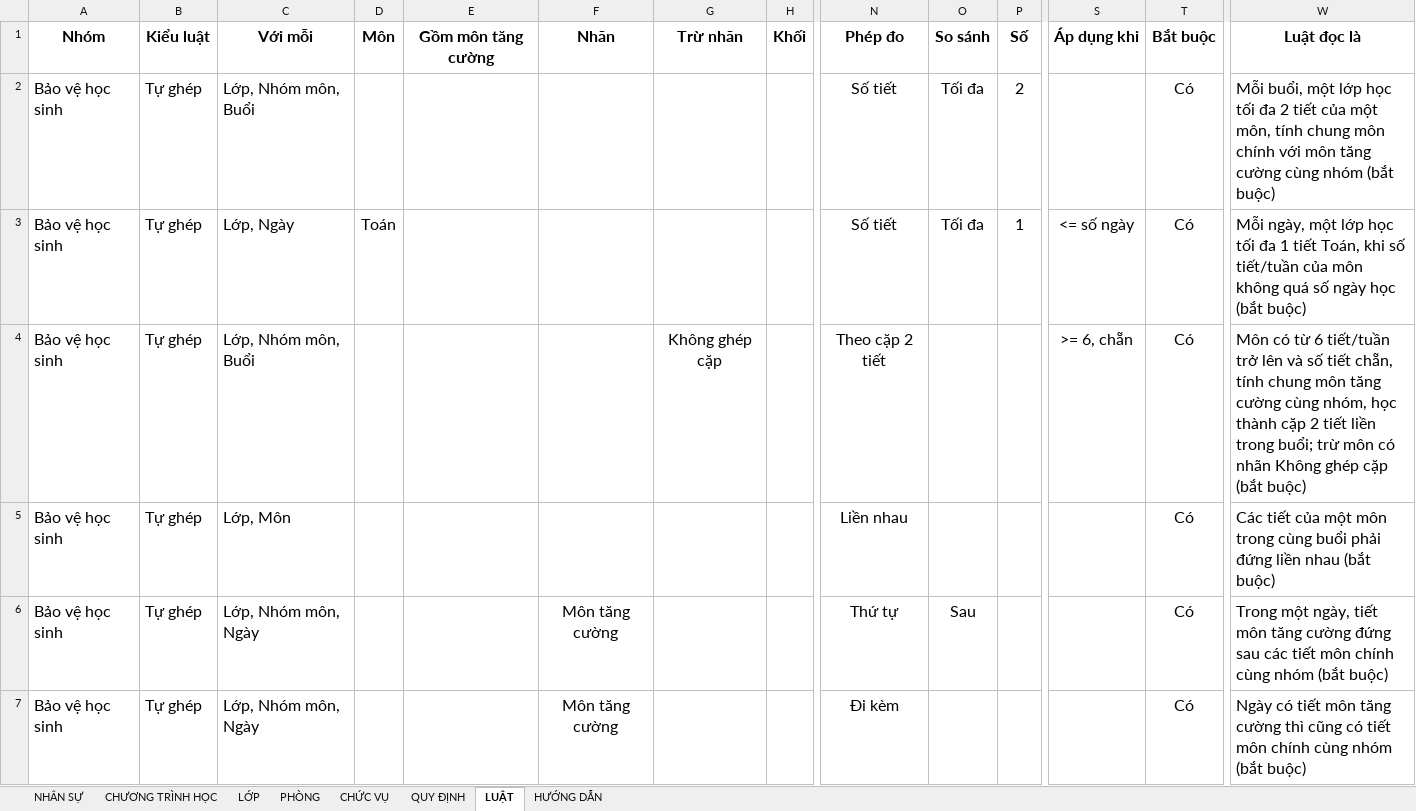
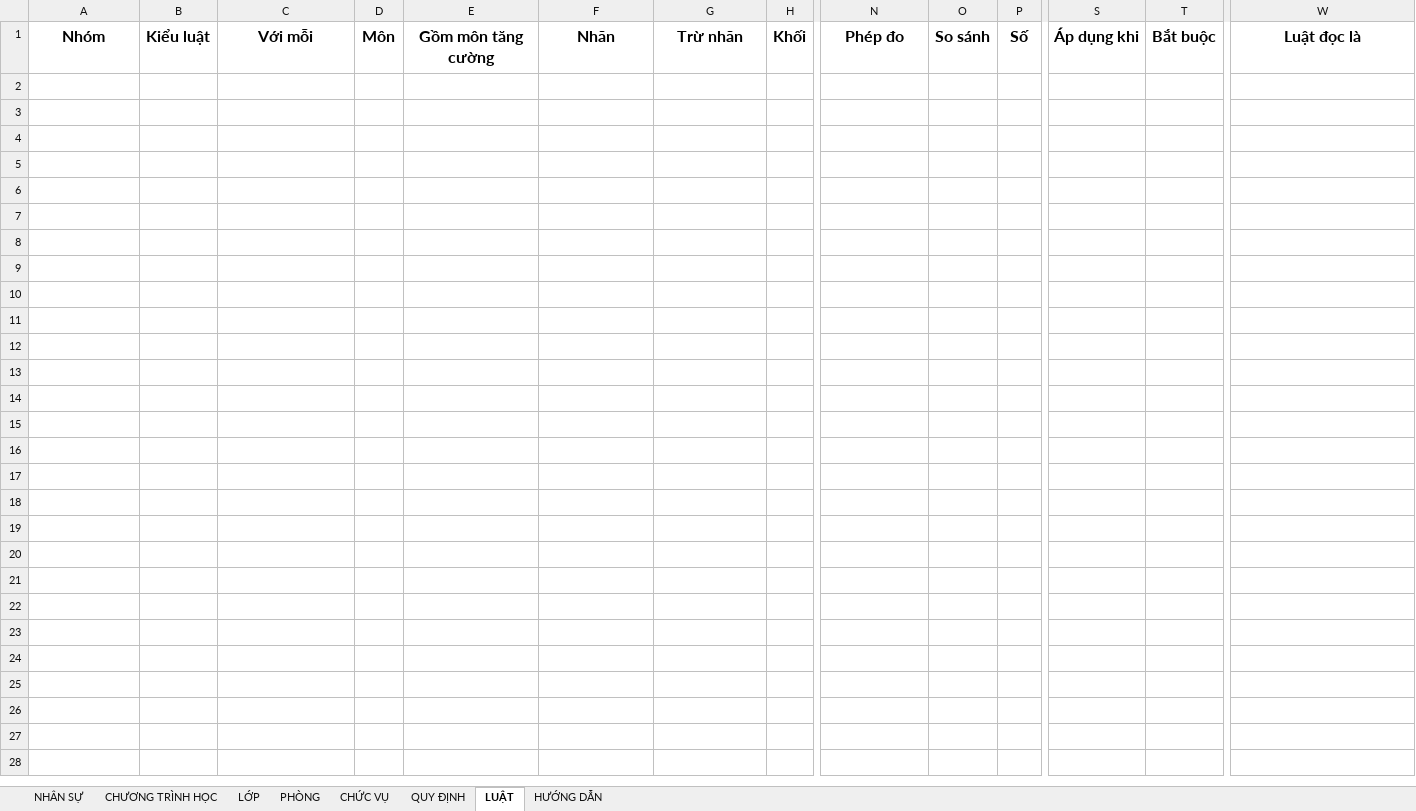
Before and after one commit to Maingochoanglong/TKB, an Excel workbook: data/Input_Template_V8.xlsx, sheet LUẬT, drawn as a sheet; only a part is shown, gaps mark what is left out; values as stored, in another font and other column widths than the file's, no borders; rows hold the shown columns only; the diff covers the shown part only; the diff names each change by its address in the sheet, - before the commit and + after, or states it on an @@ line.

```diff
--- a/data/Input_Template_V8.xlsx (sheet LUẬT)
+++ b/data/Input_Template_V8.xlsx (sheet LUẬT)
-row 2: Bảo vệ học sinh | Tự ghép | Lớp, Nhóm môn, Buổi |  |  |  |  |  | Số tiết | Tối đa | 2 |  | Có | Mỗi buổi, một lớp học tối đa 2 tiết của một môn, tính chung môn chính với môn tăng cường cùng nhóm (bắt buộc)
-row 3: Bảo vệ học sinh | Tự ghép | Lớp, Ngày | Toán |  |  |  |  | Số tiết | Tối đa | 1 | <= số ngày | Có | Mỗi ngày, một lớp học tối đa 1 tiết Toán, khi số tiết/tuần của môn không quá số ngày học (bắt buộc)
-row 4: Bảo vệ học sinh | Tự ghép | Lớp, Nhóm môn, Buổi |  |  |  | Không ghép cặp |  | Theo cặp 2 tiết |  |  | >= 6, chẵn | Có | Môn có từ 6 tiết/tuần trở lên và số tiết chẵn, tính chung môn tăng cường cùng nhóm, học thành cặp 2 tiết liền trong buổi; trừ môn có nhãn Không ghép cặp (bắt buộc)
-row 5: Bảo vệ học sinh | Tự ghép | Lớp, Môn |  |  |  |  |  | Liền nhau |  |  |  | Có | Các tiết của một môn trong cùng buổi phải đứng liền nhau (bắt buộc)
-row 6: Bảo vệ học sinh | Tự ghép | Lớp, Nhóm môn, Ngày |  |  | Môn tăng cường |  |  | Thứ tự | Sau |  |  | Có | Trong một ngày, tiết môn tăng cường đứng sau các tiết môn chính cùng nhóm (bắt buộc)
-row 7: Bảo vệ học sinh | Tự ghép | Lớp, Nhóm môn, Ngày |  |  | Môn tăng cường |  |  | Đi kèm |  |  |  | Có | Ngày có tiết môn tăng cường thì cũng có tiết môn chính cùng nhóm (bắt buộc)
```
Also changed, not shown: 18 removed rows elsewhere in this sheet, sheet CHƯƠNG TRÌNH HỌC, sheet QUY ĐỊNH, sheet HƯỚNG DẪN, 25 other files.
